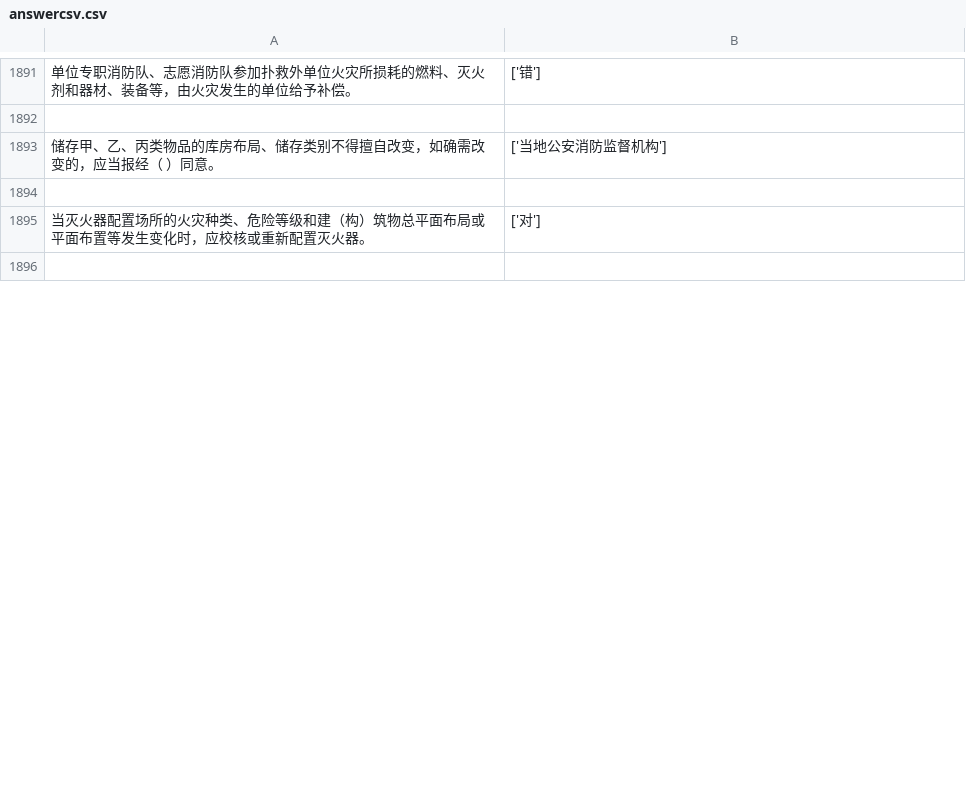
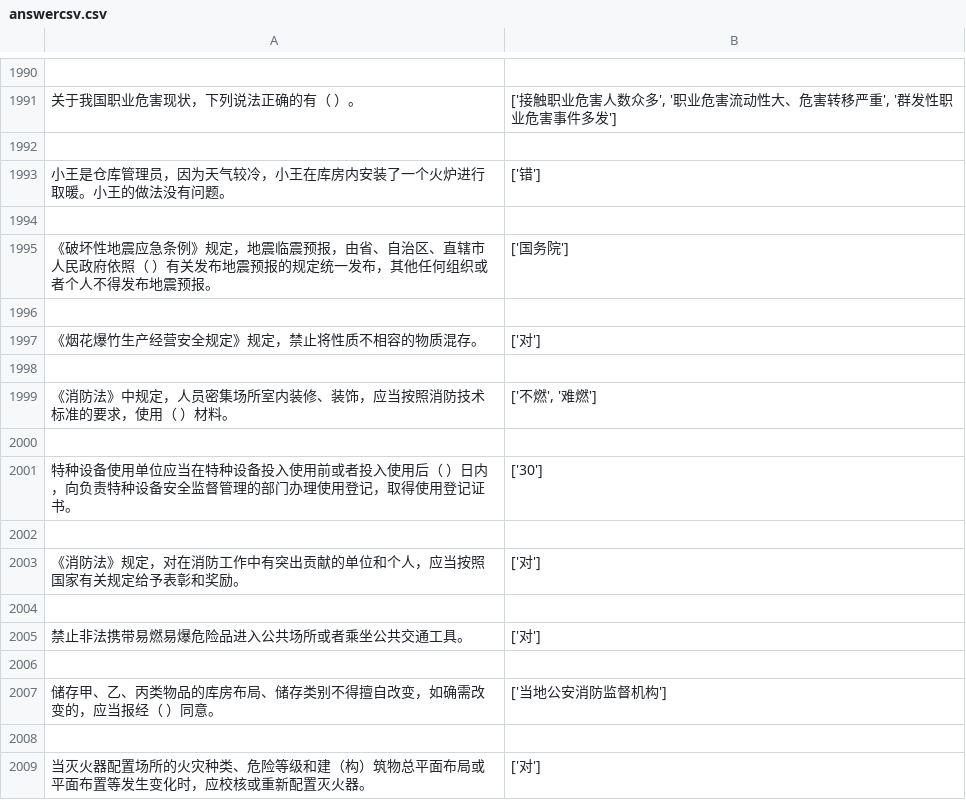
Before and after one commit to vivishow/liangongbao, a CSV file: answer/answercsv.csv, drawn as a sheet; only a part is shown, gaps mark what is left out; the shorter side is filled out with more unchanged rows; the diff covers the shown part only.

```diff
--- a/answer/answercsv.csv
+++ b/answer/answercsv.csv
@@ -1891,2 +1990,17 @@
-单位专职消防队、志愿消防队参加扑救外单位火灾所损耗的燃料、灭火剂和器材、装备等，由火灾发生的单位给予补偿。,['错']
+
+关于我国职业危害现状，下列说法正确的有（ ）。,"['接触职业危害人数众多', '职业危害流动性大、危害转移严重', '群发性职业危害事件多发']"
+
+小王是仓库管理员，因为天气较冷，小王在库房内安装了一个火炉进行取暖。小王的做法没有问题。,['错']
+
+《破坏性地震应急条例》规定，地震临震预报，由省、自治区、直辖市人民政府依照（ ）有关发布地震预报的规定统一发布，其他任何组织或者个人不得发布地震预报。,['国务院']
+
+《烟花爆竹生产经营安全规定》规定，禁止将性质不相容的物质混存。,['对']
+
+《消防法》中规定，人员密集场所室内装修、装饰，应当按照消防技术标准的要求，使用（ ）材料。,"['不燃', '难燃']"
+
+特种设备使用单位应当在特种设备投入使用前或者投入使用后（ ）日内，向负责特种设备安全监督管理的部门办理使用登记，取得使用登记证书。,['30']
+
+《消防法》规定，对在消防工作中有突出贡献的单位和个人，应当按照国家有关规定给予表彰和奖励。,['对']
+
+禁止非法携带易燃易爆危险品进入公共场所或者乘坐公共交通工具。,['对']
 
```
Also changed, not shown: 81 added rows, 18 removed rows, 26 moved rows and 4 edited cells elsewhere in this file, 4 other files.
